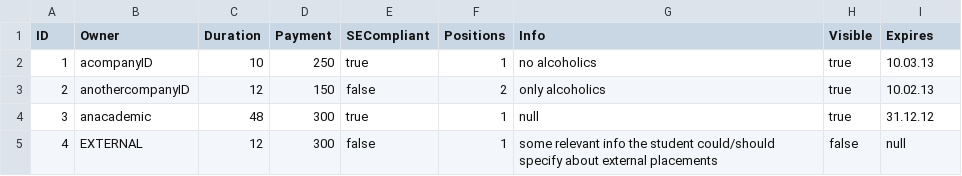
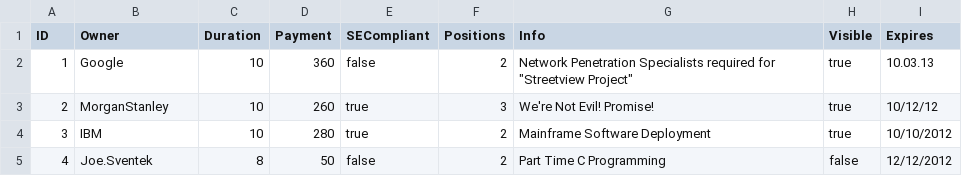
Before and after one commit to dantomosoiu/PSD3, a CSV file: 7. Prototype/.placement.csv, drawn as a sheet.

```diff
--- a/7. Prototype/.placement.csv
+++ b/7. Prototype/.placement.csv
@@ -1,5 +1,5 @@
 ID, Owner, Duration, Payment, SECompliant, Positions, Info, Visible, Expires
-1, acompanyID, 10, 250, true, 1, no alcoholics, true, 10.03.13
-2, anothercompanyID, 12, 150, false, 2, only alcoholics, true, 10.02.13
-3, anacademic, 48, 300, true, 1, null, true, 31.12.12
-4, EXTERNAL, 12, 300, false, 1, "some relevant info the student could/should specify about external placements", false, null
+1, Google, 10, 360, false, 2, Network Penetration Specialists required for "Streetview Project", true, 10.03.13
+2, MorganStanley, 10, 260, true, 3, We're Not Evil! Promise!, true, 10/12/12
+3, IBM, 10, 280, true, 2, Mainframe Software Deployment, true, 10/10/2012
+4, Joe.Sventek, 8, 50, false, 2, Part Time C Programming, false, 12/12/2012
```
Also changed, not shown: 7. Prototype/.users.csv, 6 other files.
